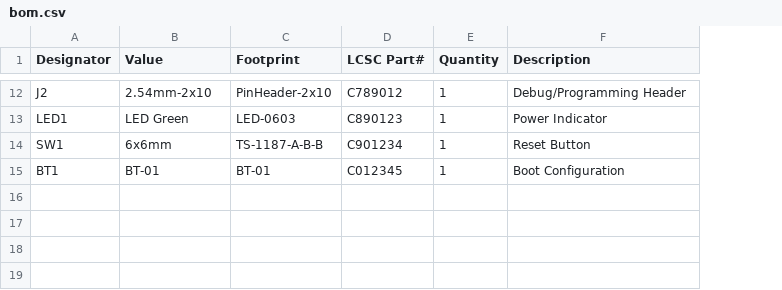
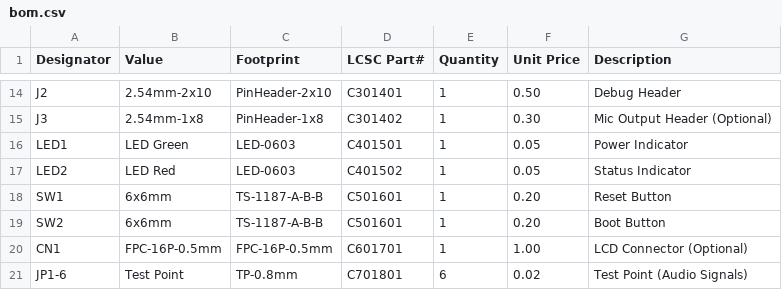
Before and after one commit to vaca22/6-mic-array-pcb, a CSV file: hardware/bom.csv, drawn as a sheet; only a part is shown, gaps mark what is left out; removed rows and columns are numbered as before the commit, all else as after; the diff covers the shown part only; the diff names each change by its address in the sheet, - before the commit and + after, or states it on an @@ line.

```diff
--- a/hardware/bom.csv
+++ b/hardware/bom.csv
+column F (Unit Price), row 14: 0.50; row 16: 0.05; row 18: 0.20
-D14 (LCSC Part#): C789012
+D14 (LCSC Part#): C301401
-G14 (Description): Debug/Programming Header
+G14 (Description): Debug Header
+row 15: J3 | 2.54mm-1x8 | PinHeader-1x8 | C301402 | 1 | 0.30 | Mic Output Header (Optional)
-D16 (LCSC Part#): C890123
+D16 (LCSC Part#): C401501
+row 17: LED2 | LED Red | LED-0603 | C401502 | 1 | 0.05 | Status Indicator
-D18 (LCSC Part#): C901234
+D18 (LCSC Part#): C501601
-row 15: BT1 | BT-01 | BT-01 | C012345 | 1 | Boot Configuration
+row 19: SW2 | 6x6mm | TS-1187-A-B-B | C501601 | 1 | 0.20 | Boot Button
+row 20: CN1 | FPC-16P-0.5mm | FPC-16P-0.5mm | C601701 | 1 | 1.00 | LCD Connector (Optional)
+row 21: JP1-6 | Test Point | TP-0.8mm | C701801 | 6 | 0.02 | Test Point (Audio Signals)
```
Also changed, not shown: 2 added rows and 28 edited cells elsewhere in this file, 3 other files.
